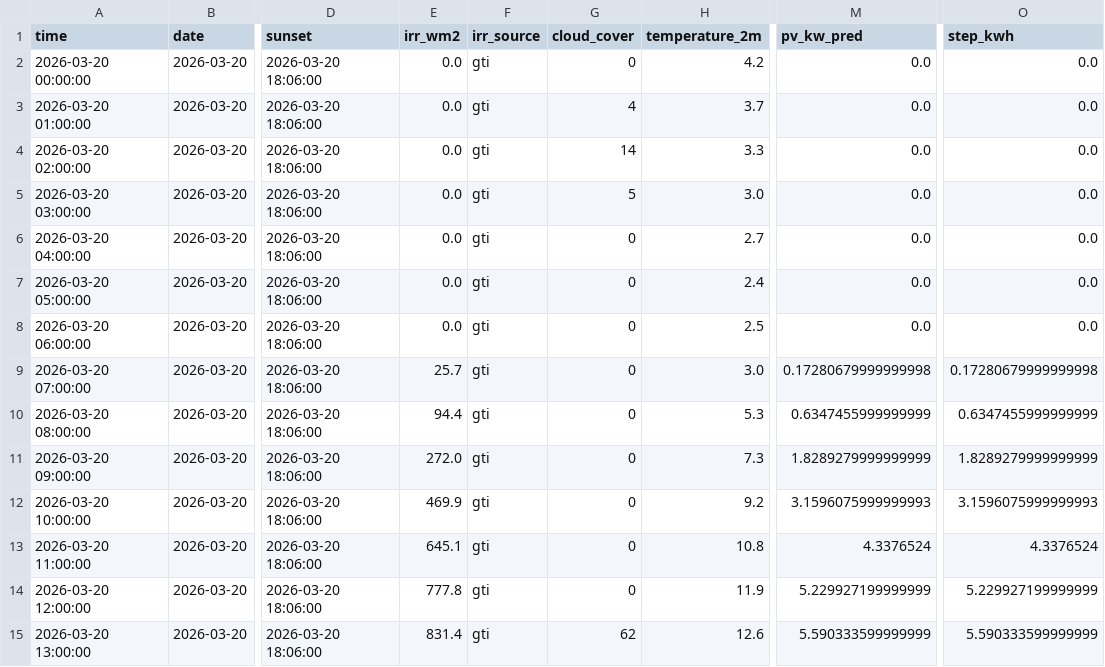
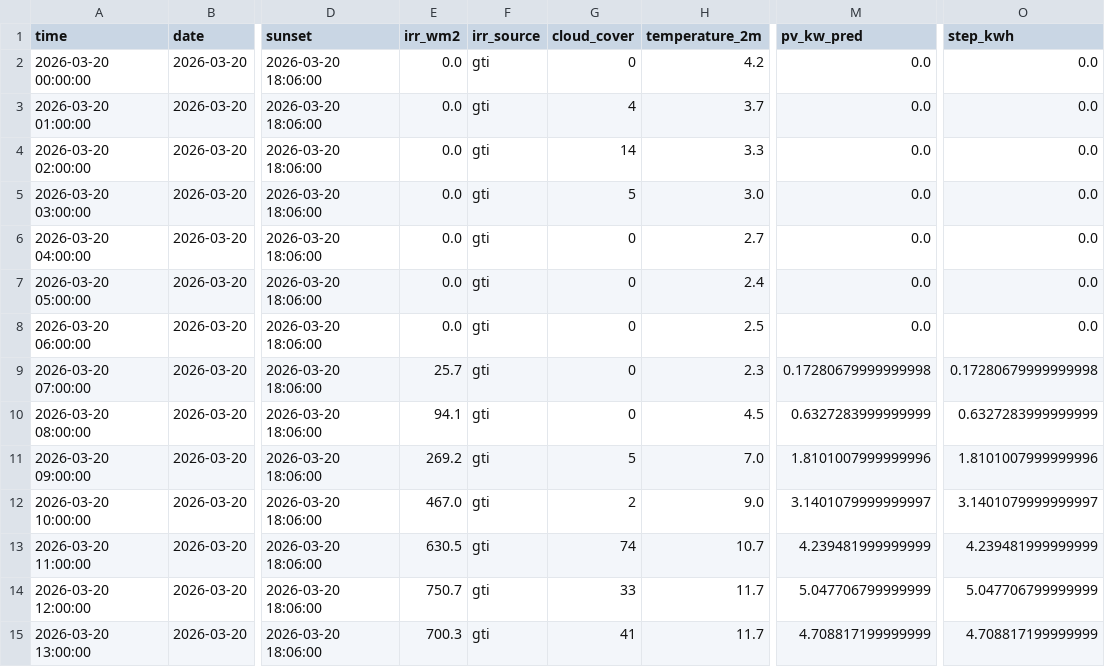
Before and after one commit to lkjhgfdsa2020/FVE, a CSV file: forecasts/intraday/forecast_intraday_2026-03-20.csv, drawn as a sheet; only a part is shown, gaps mark what is left out; the diff covers the shown part only; the diff names each change by its address in the sheet, - before the commit and + after, or states it on an @@ line.

```diff
--- a/forecasts/intraday/forecast_intraday_2026-03-20.csv
+++ b/forecasts/intraday/forecast_intraday_2026-03-20.csv
-H9 (temperature_2m): 3.0
+H9 (temperature_2m): 2.3
-E10 (irr_wm2): 94.4
+E10 (irr_wm2): 94.1
-H10 (temperature_2m): 5.3
+H10 (temperature_2m): 4.5
-M10 (pv_kw_pred): 0.6347455999999999
+M10 (pv_kw_pred): 0.6327283999999999
-O10 (step_kwh): 0.6347455999999999
+O10 (step_kwh): 0.6327283999999999
-E11 (irr_wm2): 272.0
+E11 (irr_wm2): 269.2
-G11 (cloud_cover): 0
+G11 (cloud_cover): 5
-H11 (temperature_2m): 7.3
+H11 (temperature_2m): 7.0
-M11 (pv_kw_pred): 1.8289279999999999
+M11 (pv_kw_pred): 1.8101007999999996
-O11 (step_kwh): 1.8289279999999999
+O11 (step_kwh): 1.8101007999999996
-E12 (irr_wm2): 469.9
+E12 (irr_wm2): 467.0
-G12 (cloud_cover): 0
+G12 (cloud_cover): 2
-H12 (temperature_2m): 9.2
+H12 (temperature_2m): 9.0
-M12 (pv_kw_pred): 3.1596075999999993
+M12 (pv_kw_pred): 3.1401079999999997
-O12 (step_kwh): 3.1596075999999993
+O12 (step_kwh): 3.1401079999999997
-E13 (irr_wm2): 645.1
+E13 (irr_wm2): 630.5
-G13 (cloud_cover): 0
+G13 (cloud_cover): 74
-H13 (temperature_2m): 10.8
+H13 (temperature_2m): 10.7
-M13 (pv_kw_pred): 4.3376524
+M13 (pv_kw_pred): 4.239481999999999
-O13 (step_kwh): 4.3376524
+O13 (step_kwh): 4.239481999999999
-E14 (irr_wm2): 777.8
+E14 (irr_wm2): 750.7
-G14 (cloud_cover): 0
+G14 (cloud_cover): 33
-H14 (temperature_2m): 11.9
+H14 (temperature_2m): 11.7
-M14 (pv_kw_pred): 5.229927199999999
+M14 (pv_kw_pred): 5.047706799999999
-O14 (step_kwh): 5.229927199999999
+O14 (step_kwh): 5.047706799999999
-E15 (irr_wm2): 831.4
+E15 (irr_wm2): 700.3
-G15 (cloud_cover): 62
+G15 (cloud_cover): 41
-H15 (temperature_2m): 12.6
+H15 (temperature_2m): 11.7
-M15 (pv_kw_pred): 5.590333599999999
+M15 (pv_kw_pred): 4.708817199999999
-O15 (step_kwh): 5.590333599999999
+O15 (step_kwh): 4.708817199999999
```
Also changed, not shown: 32 edited cells elsewhere in this file, forecasts/forecast_daily_summary.csv.
